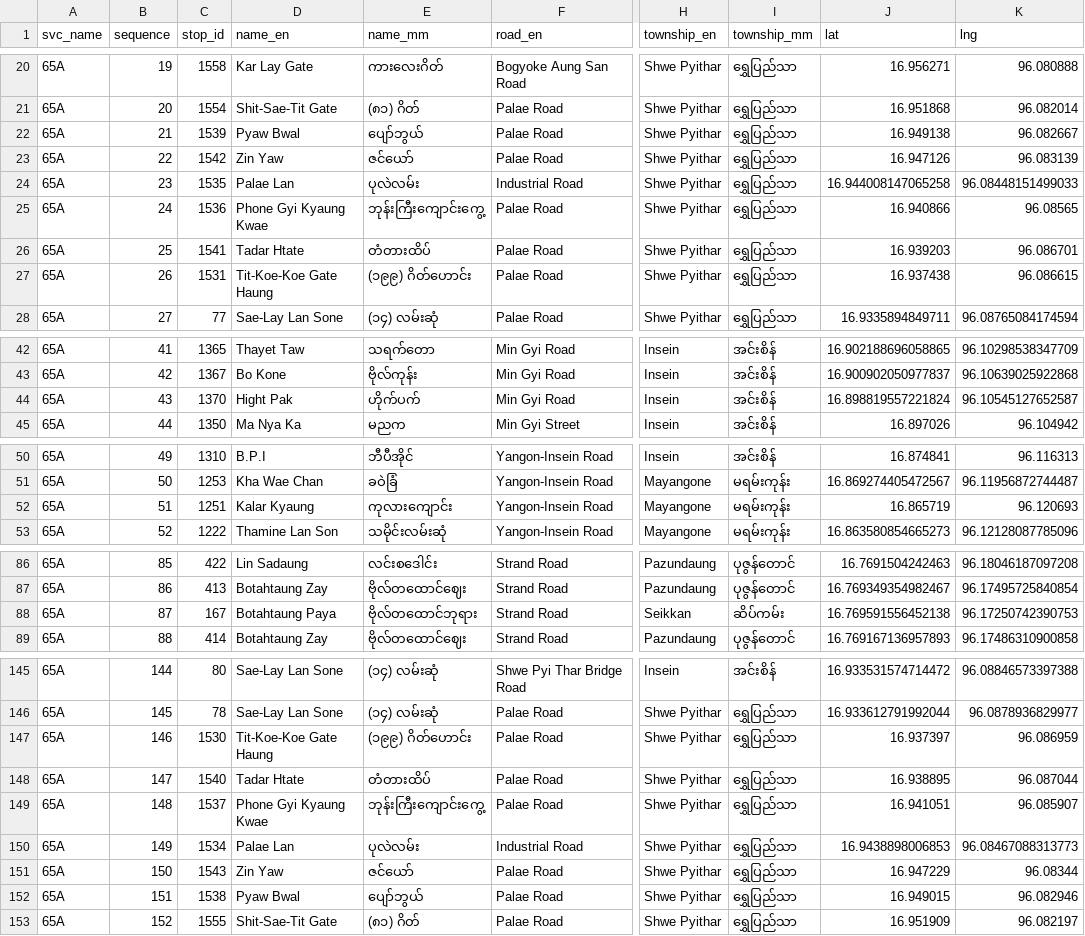
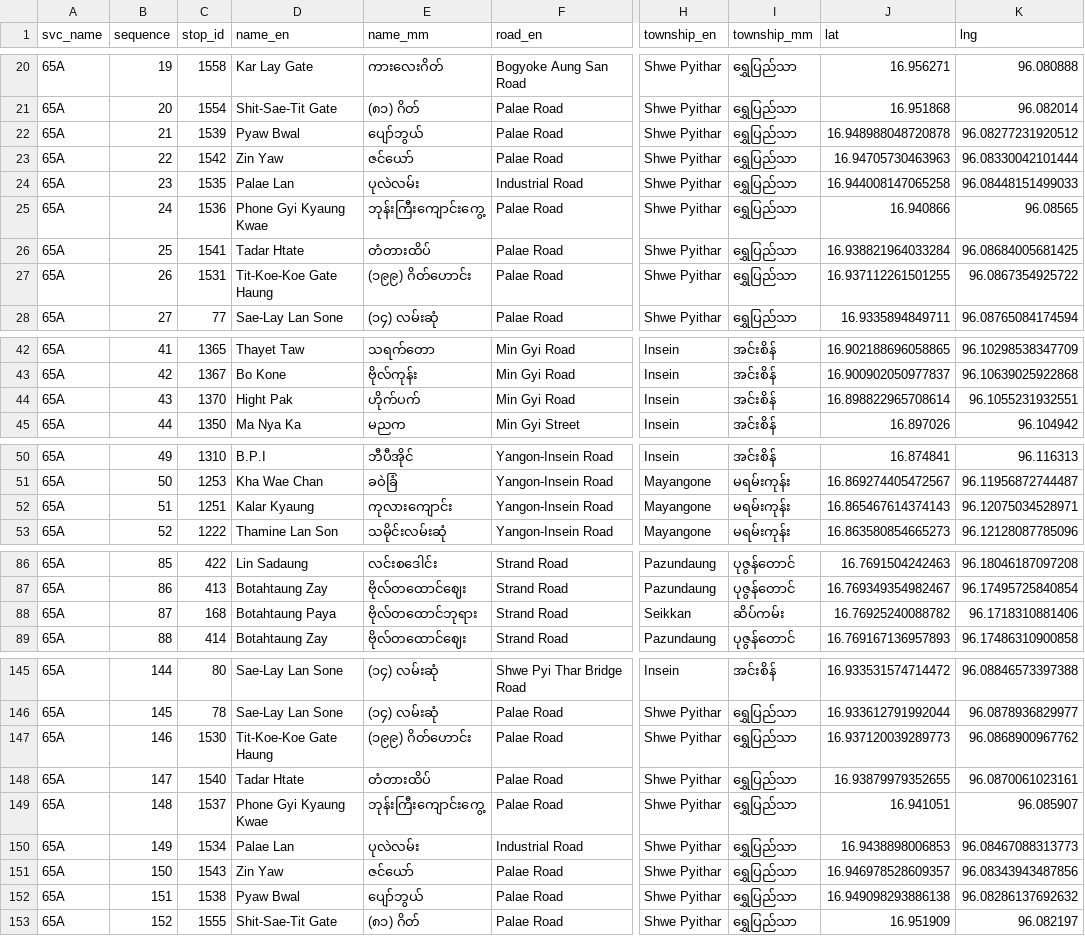
Before and after one commit to thantthet/YBS-Data, a TSV file: stop_sequences/bus_stops_65A.tsv, drawn as a sheet; only a part is shown, gaps mark what is left out; the diff names each change by its address in the sheet, - before the commit and + after, or states it on an @@ line.

```diff
--- a/stop_sequences/bus_stops_65A.tsv
+++ b/stop_sequences/bus_stops_65A.tsv
-J22 (lat): 16.949138
+J22 (lat): 16.948988048720878
-K22 (lng): 96.082667
+K22 (lng): 96.08277231920512
-J23 (lat): 16.947126
+J23 (lat): 16.94705730463963
-K23 (lng): 96.083139
+K23 (lng): 96.08330042101444
-J26 (lat): 16.939203
+J26 (lat): 16.938821964033284
-K26 (lng): 96.086701
+K26 (lng): 96.08684005681425
-J27 (lat): 16.937438
+J27 (lat): 16.937112261501255
-K27 (lng): 96.086615
+K27 (lng): 96.0867354925722
-J44 (lat): 16.898819557221824
+J44 (lat): 16.898822965708614
-K44 (lng): 96.10545127652587
+K44 (lng): 96.1055231932551
-J52 (lat): 16.865719
+J52 (lat): 16.865467614374143
-K52 (lng): 96.120693
+K52 (lng): 96.12075034528971
-C88 (stop_id): 167
+C88 (stop_id): 168
-J88 (lat): 16.769591556452138
+J88 (lat): 16.76925240088782
-K88 (lng): 96.17250742390753
+K88 (lng): 96.1718310881406
-J147 (lat): 16.937397
+J147 (lat): 16.937120039289773
-K147 (lng): 96.086959
+K147 (lng): 96.0868900967762
-J148 (lat): 16.938895
+J148 (lat): 16.93879979352655
-K148 (lng): 96.087044
+K148 (lng): 96.0870061023161
-J151 (lat): 16.947229
+J151 (lat): 16.946978528609357
-K151 (lng): 96.08344
+K151 (lng): 96.08343943487856
-J152 (lat): 16.949015
+J152 (lat): 16.949098293886138
-K152 (lng): 96.082946
+K152 (lng): 96.08286137692632
```
Also changed, not shown: stop_sequences/bus_stops_39.tsv, stop_sequences/bus_stops_40.tsv, 24 other files.
